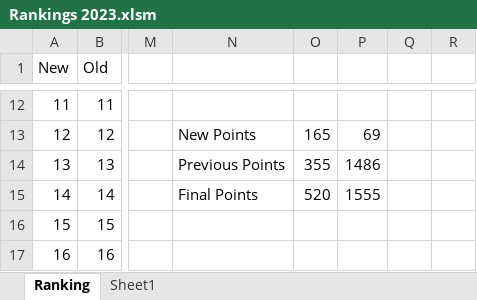
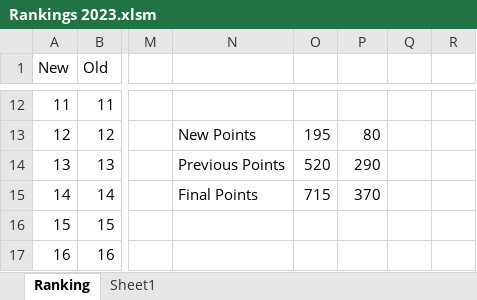
Before and after one commit to Sachienmittal/RRCC, an Excel workbook: Records/Rankings 2023.xlsm, sheet Ranking, drawn as a sheet; only a part is shown, gaps mark what is left out; values as stored, in another font and other column widths than the file's, no cell formats; conditional formats not drawn; the diff covers the shown part only; the diff names each change by its address in the sheet, - before the commit and + after, or states it on an @@ line.

```diff
--- a/Records/Rankings 2023.xlsm (sheet Ranking)
+++ b/Records/Rankings 2023.xlsm (sheet Ranking)
-O13: 165
+O13: 195
-P13: 69
+P13: 80
-O14: 355
+O14: 520
-P14: 1486
+P14: 290
-O15: 520
+O15: 715
-P15: 1555
+P15: 370
```
Also changed, not shown: 59 edited cells elsewhere in this sheet, cell formats.
